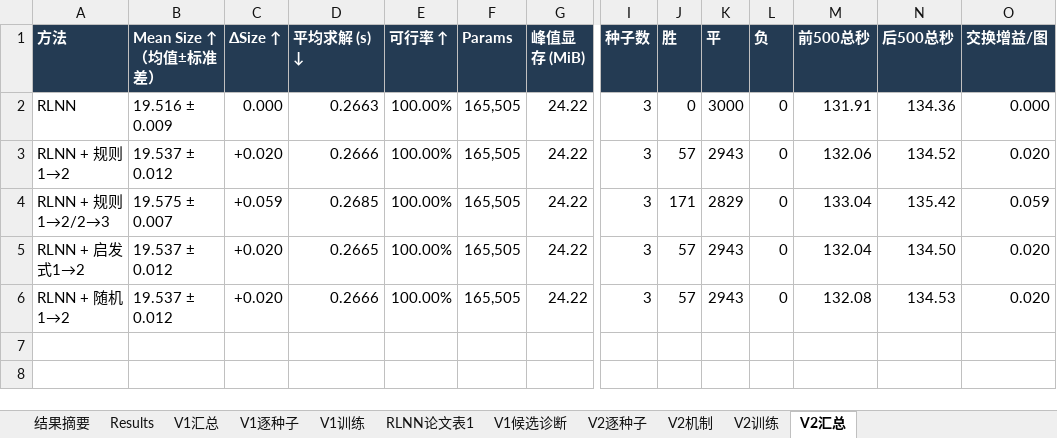
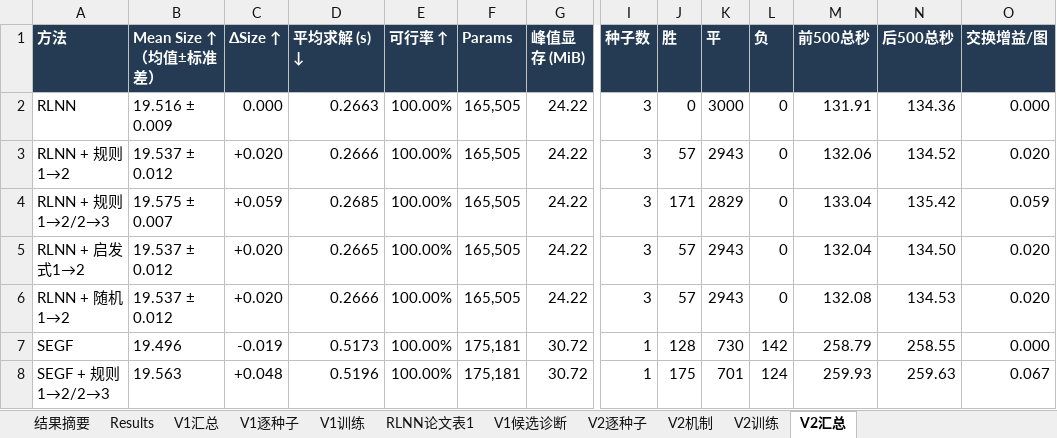
Before and after one commit to YuqiWang-code/RLNN_lab, an Excel workbook: docs/实验结果.xlsx, sheet V2汇总, drawn as a sheet; only a part is shown, gaps mark what is left out; values as stored, in another font and other column widths than the file's, no borders; rows hold the shown columns only; the diff names each change by its address in the sheet, - before the commit and + after, or states it on an @@ line.

```diff
--- a/docs/实验结果.xlsx (sheet V2汇总)
+++ b/docs/实验结果.xlsx (sheet V2汇总)
+row 7: SEGF | 19.496 | -0.019 | 0.5173 | 100.00% | 175,181 | 30.72 | 1 | 128 | 730 | 142 | 258.79 | 258.55 | 0.000
+row 8: SEGF + 规则1→2/2→3 | 19.563 | +0.048 | 0.5196 | 100.00% | 175,181 | 30.72 | 1 | 175 | 701 | 124 | 259.93 | 259.63 | 0.067
```
Also changed, not shown: sheet V2逐种子, 4 other files.
